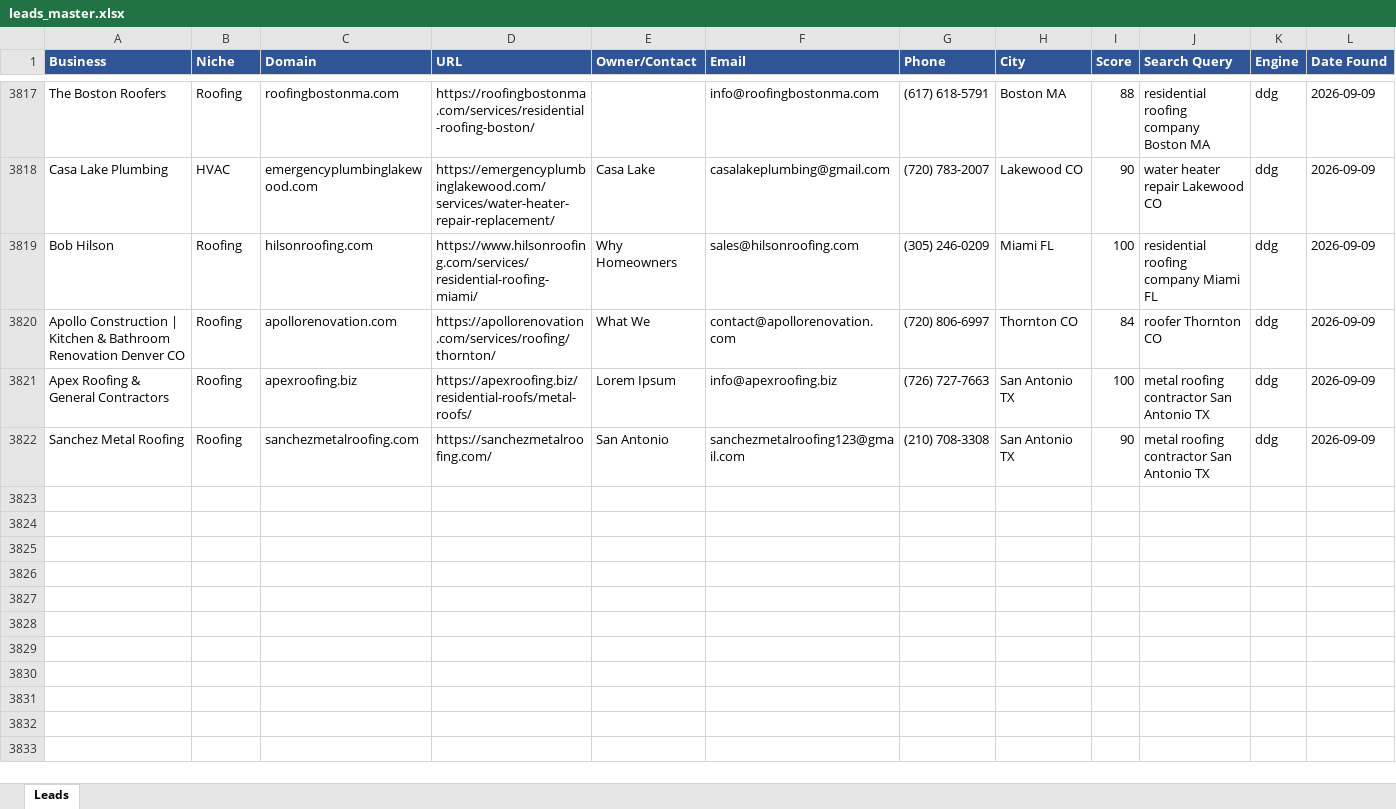
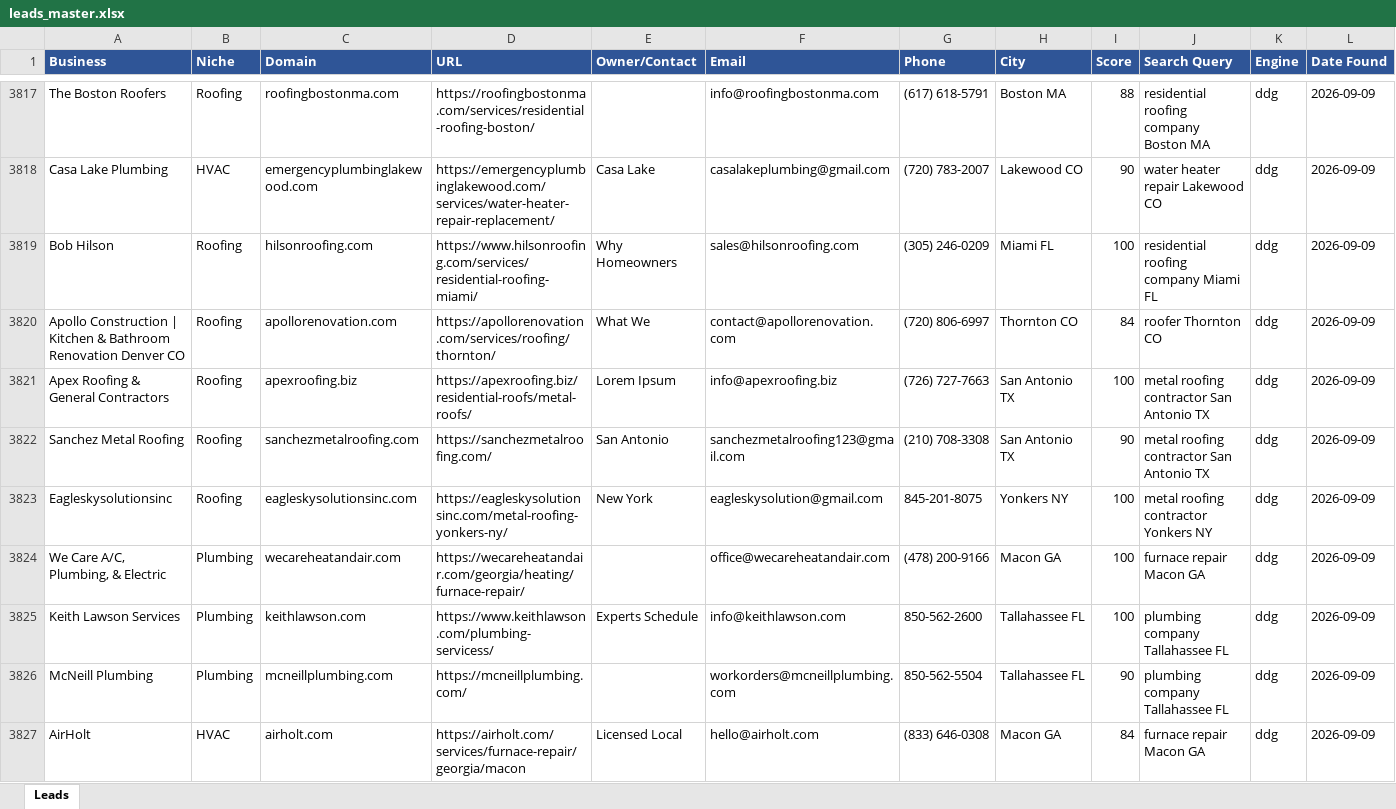
Before and after one commit to calvinbrink-create/Lead-Generation-, an Excel workbook: output/leads_master.xlsx, sheet Leads, drawn as a sheet; only a part is shown, gaps mark what is left out; values as stored, in another font and other column widths than the file's, no borders; rows hold the shown columns only; the diff names each change by its address in the sheet, - before the commit and + after, or states it on an @@ line.

Commit message:
Leads: 2026-09-09 08:18 UTC (cycle 172)

```diff
--- a/output/leads_master.xlsx (sheet Leads)
+++ b/output/leads_master.xlsx (sheet Leads)
+row 3823: Eagleskysolutionsinc | Roofing | eagleskysolutionsinc.com | https://eagleskysolutionsinc.com/metal-roofing-yonkers-ny/ | New York | eagleskysolution@gmail.com | 845-201-8075 | Yonkers NY | 100 | metal roofing contractor Yonkers NY | ddg | 2026-09-09
+row 3824: We Care A/C, Plumbing, & Electric | Plumbing | wecareheatandair.com | https://wecareheatandair.com/georgia/heating/furnace-repair/ |  | office@wecareheatandair.com | (478) 200-9166 | Macon GA | 100 | furnace repair Macon GA | ddg | 2026-09-09
+row 3825: Keith Lawson Services | Plumbing | keithlawson.com | https://www.keithlawson.com/plumbing-servicess/ | Experts Schedule | info@keithlawson.com | 850-562-2600 | Tallahassee FL | 100 | plumbing company Tallahassee FL | ddg | 2026-09-09
+row 3826: McNeill Plumbing | Plumbing | mcneillplumbing.com | https://mcneillplumbing.com/ |  | workorders@mcneillplumbing.com | 850-562-5504 | Tallahassee FL | 90 | plumbing company Tallahassee FL | ddg | 2026-09-09
+row 3827: AirHolt | HVAC | airholt.com | https://airholt.com/services/furnace-repair/georgia/macon | Licensed Local | hello@airholt.com | (833) 646-0308 | Macon GA | 84 | furnace repair Macon GA | ddg | 2026-09-09
```
Also changed, not shown: output/leads_2026-09-09.xlsx, 1 other file.
